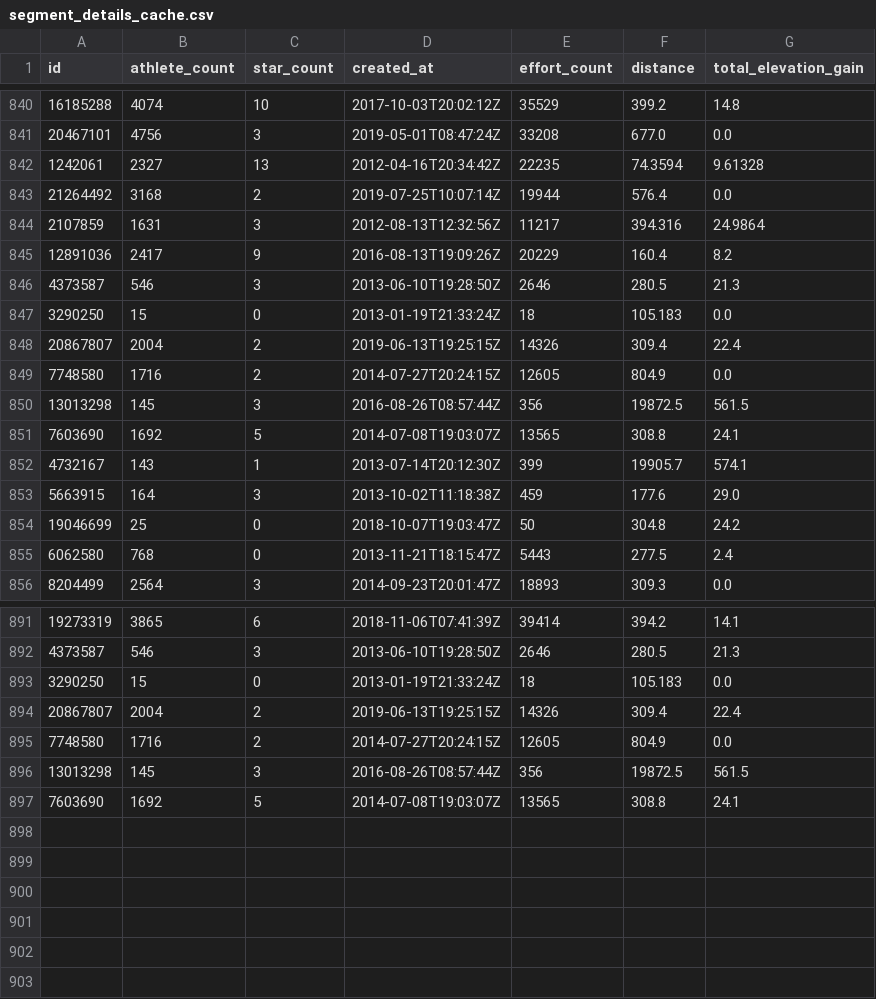
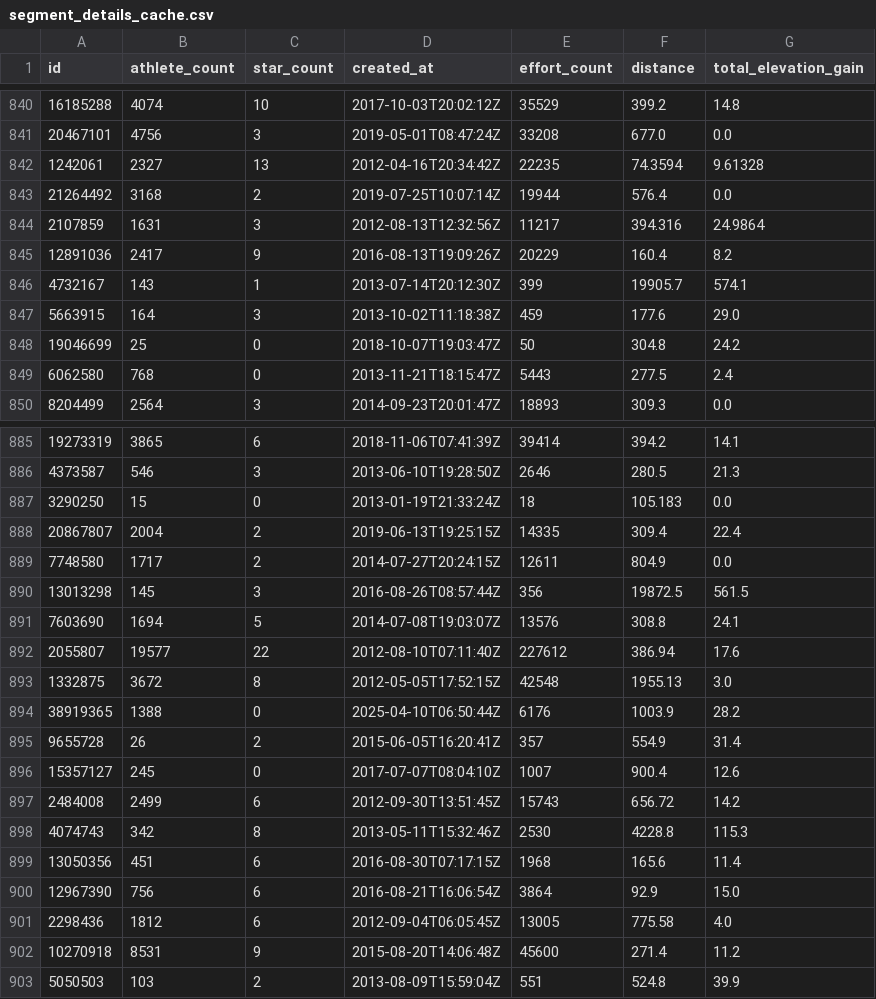
Before and after one commit to pmhalvor/geo4460, a CSV file: mca/data/segments/segment_details_cache.csv, drawn as a sheet; only a part is shown, gaps mark what is left out.

Commit message:
more segment details

```diff
--- a/mca/data/segments/segment_details_cache.csv
+++ b/mca/data/segments/segment_details_cache.csv
@@ -845,8 +845,2 @@ id,athlete_count,star_count,created_at,effort_count,distance,total_elevation_gai
 12891036,2417,9,2016-08-13T19:09:26Z,20229,160.4,8.2
-4373587,546,3,2013-06-10T19:28:50Z,2646,280.5,21.3
-3290250,15,0,2013-01-19T21:33:24Z,18,105.183,0.0
-20867807,2004,2,2019-06-13T19:25:15Z,14326,309.4,22.4
-7748580,1716,2,2014-07-27T20:24:15Z,12605,804.9,0.0
-13013298,145,3,2016-08-26T08:57:44Z,356,19872.5,561.5
-7603690,1692,5,2014-07-08T19:03:07Z,13565,308.8,24.1
 4732167,143,1,2013-07-14T20:12:30Z,399,19905.7,574.1
@@ -893,5 +887,17 @@ id,athlete_count,star_count,created_at,effort_count,distance,total_elevation_gai
 3290250,15,0,2013-01-19T21:33:24Z,18,105.183,0.0
-20867807,2004,2,2019-06-13T19:25:15Z,14326,309.4,22.4
-7748580,1716,2,2014-07-27T20:24:15Z,12605,804.9,0.0
+20867807,2004,2,2019-06-13T19:25:15Z,14335,309.4,22.4
+7748580,1717,2,2014-07-27T20:24:15Z,12611,804.9,0.0
 13013298,145,3,2016-08-26T08:57:44Z,356,19872.5,561.5
-7603690,1692,5,2014-07-08T19:03:07Z,13565,308.8,24.1
+7603690,1694,5,2014-07-08T19:03:07Z,13576,308.8,24.1
+2055807,19577,22,2012-08-10T07:11:40Z,227612,386.94,17.6
+1332875,3672,8,2012-05-05T17:52:15Z,42548,1955.13,3.0
+38919365,1388,0,2025-04-10T06:50:44Z,6176,1003.9,28.2
+9655728,26,2,2015-06-05T16:20:41Z,357,554.9,31.4
+15357127,245,0,2017-07-07T08:04:10Z,1007,900.4,12.6
+2484008,2499,6,2012-09-30T13:51:45Z,15743,656.72,14.2
+4074743,342,8,2013-05-11T15:32:46Z,2530,4228.8,115.3
+13050356,451,6,2016-08-30T07:17:15Z,1968,165.6,11.4
+12967390,756,6,2016-08-21T16:06:54Z,3864,92.9,15.0
+2298436,1812,6,2012-09-04T06:05:45Z,13005,775.58,4.0
+10270918,8531,9,2015-08-20T14:06:48Z,45600,271.4,11.2
+5050503,103,2,2013-08-09T15:59:04Z,551,524.8,39.9
```
